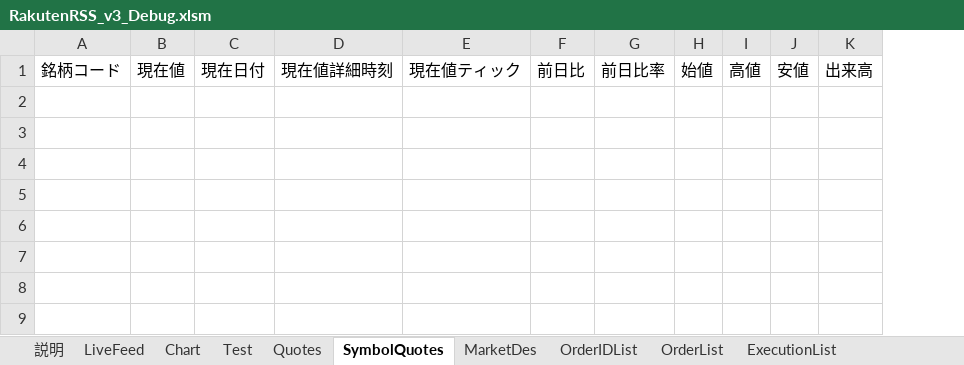
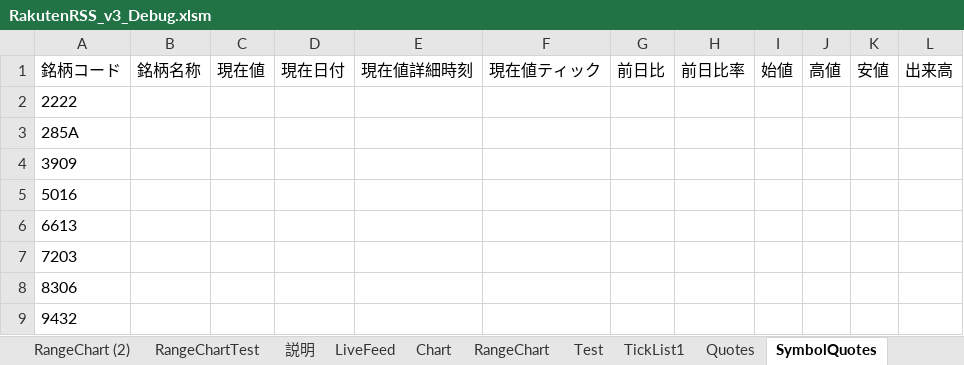
Before and after one commit to SuzukoTakeshi/trading_system_v3, an Excel workbook: rakuten/excel/RakutenRSS_v3_Debug.xlsm, sheet SymbolQuotes, drawn as a sheet; values as stored, in another font and other column widths than the file's, no borders; removed rows and columns are numbered as before the commit, all else as after; the diff names each change by its address in the sheet, - before the commit and + after, or states it on an @@ line.

```diff
--- a/rakuten/excel/RakutenRSS_v3_Debug.xlsm (sheet SymbolQuotes)
+++ b/rakuten/excel/RakutenRSS_v3_Debug.xlsm (sheet SymbolQuotes)
+sheet tab: RangeChart (2)
+sheet tab: RangeChartTest
+sheet tab: RangeChart
+sheet tab: TickList1
-column A, row 1: 銘柄コード
+column A, row 1: 銘柄コード
+column B, row 1: 銘柄名称
+row 2: 2222
+row 3: 285A
+row 4: 3909
+row 5: 5016
+row 6: 6613
+row 7: 7203
+row 8: 8306
+row 9: 9432
```
Also changed, not shown: sheet Chart, sheet OrderList, sheet ExecutionList, sheet LiveFeed, sheet Quotes_Data, sheet OrderIDList, 2 more sheets, formulas that keep their value, 28 other files.
